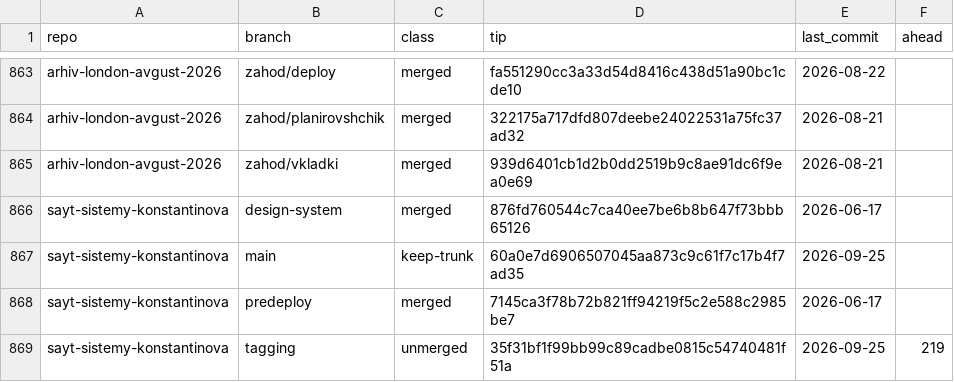
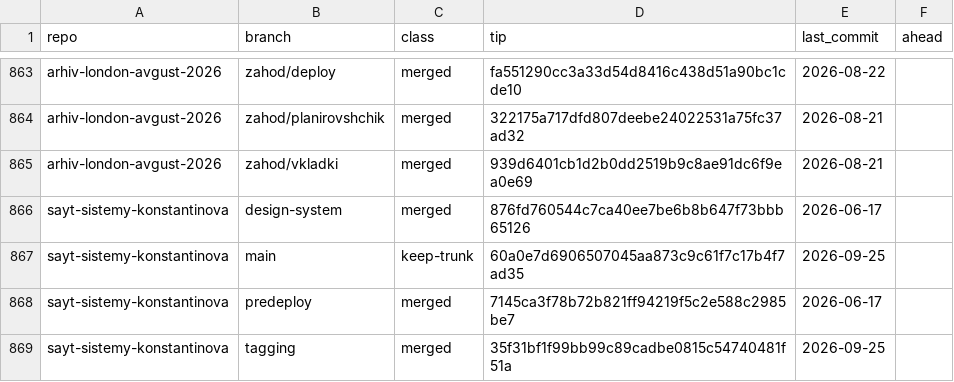
Before and after one commit to d1-d57/materials, a TSV file: _studio/zhurnal/2026-09-24_arhitektura-repozitoriev/chistka-github/classes.tsv, drawn as a sheet; only a part is shown, gaps mark what is left out.

```diff
--- a/_studio/zhurnal/2026-09-24_arhitektura-repozitoriev/chistka-github/classes.tsv
+++ b/_studio/zhurnal/2026-09-24_arhitektura-repozitoriev/chistka-github/classes.tsv
@@ -868,2 +868,2 @@ sayt-sistemy-konstantinova	main	keep-trunk	60a0e7d6906507045aa873c9c61f7c17b4f7a
 sayt-sistemy-konstantinova	predeploy	merged	7145ca3f78b72b821ff94219f5c2e588c2985be7	2026-06-17	
-sayt-sistemy-konstantinova	tagging	unmerged	35f31bf1f99bb99c89cadbe0815c54740481f51a	2026-09-25	219
+sayt-sistemy-konstantinova	tagging	merged	35f31bf1f99bb99c89cadbe0815c54740481f51a	2026-09-25	
```
Also changed, not shown: 1 other file.
